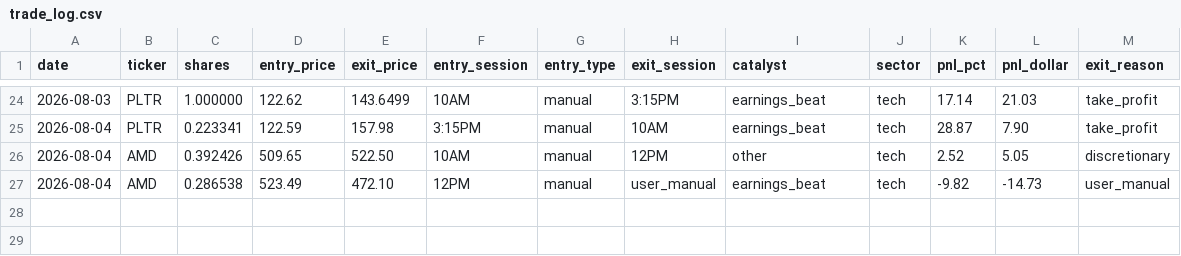
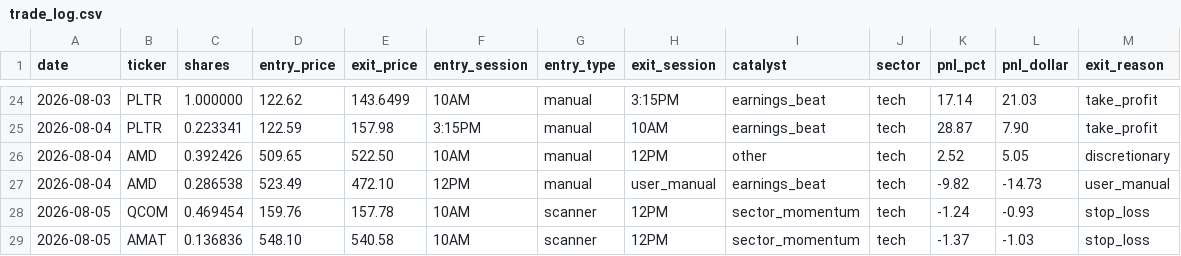
Before and after one commit to AztecNightmare365/claude-trading-tasks, a CSV file: trade_log.csv, drawn as a sheet; only a part is shown, gaps mark what is left out; the diff names each change by its address in the sheet, - before the commit and + after, or states it on an @@ line.

```diff
--- a/trade_log.csv
+++ b/trade_log.csv
+row 28: 2026-08-05 | QCOM | 0.469454 | 159.76 | 157.78 | 10AM | scanner | 12PM | sector_momentum | tech | -1.24 | -0.93 | stop_loss
+row 29: 2026-08-05 | AMAT | 0.136836 | 548.10 | 540.58 | 10AM | scanner | 12PM | sector_momentum | tech | -1.37 | -1.03 | stop_loss
```
Also changed, not shown: 1 other file.
